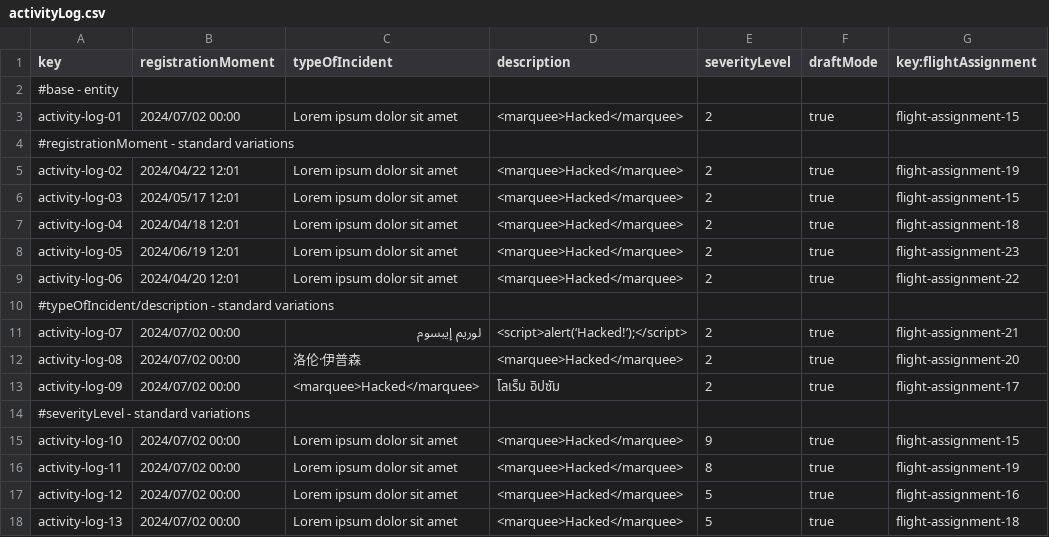
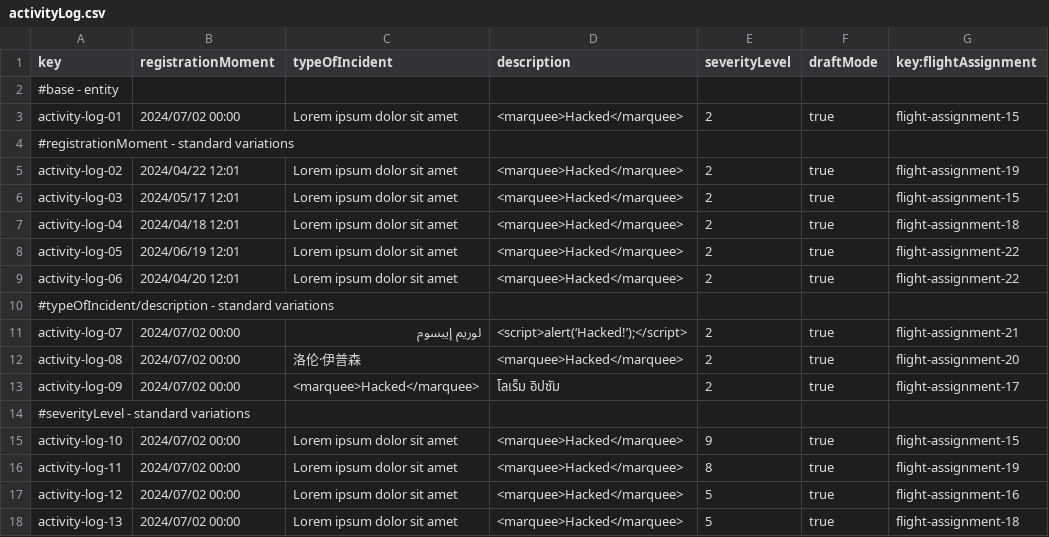
Before and after one commit to marrivbec/gii-is-DP2-C1.033, a CSV file: src/main/resources/WEB-INF/data/sample/activityLog.csv, drawn as a sheet.

```diff
--- a/src/main/resources/WEB-INF/data/sample/activityLog.csv
+++ b/src/main/resources/WEB-INF/data/sample/activityLog.csv
@@ -7,3 +7,3 @@ activity-log-03,2024/05/17 12:01,Lorem ipsum dolor sit amet,<marquee>Hacked</mar
 activity-log-04,2024/04/18 12:01,Lorem ipsum dolor sit amet,<marquee>Hacked</marquee>,2,true,flight-assignment-18
-activity-log-05,2024/06/19 12:01,Lorem ipsum dolor sit amet,<marquee>Hacked</marquee>,2,true,flight-assignment-23
+activity-log-05,2024/06/19 12:01,Lorem ipsum dolor sit amet,<marquee>Hacked</marquee>,2,true,flight-assignment-22
 activity-log-06,2024/04/20 12:01,Lorem ipsum dolor sit amet,<marquee>Hacked</marquee>,2,true,flight-assignment-22
```
Also changed, not shown: 13 other files.
